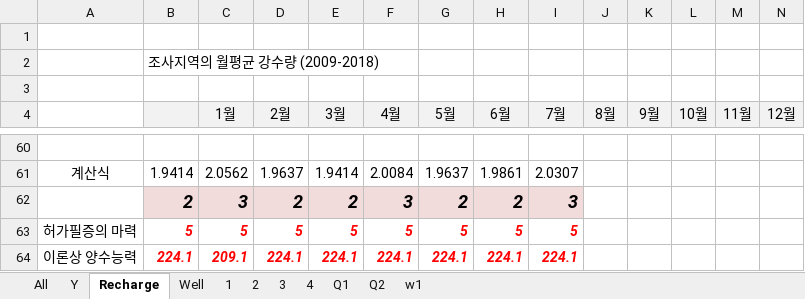
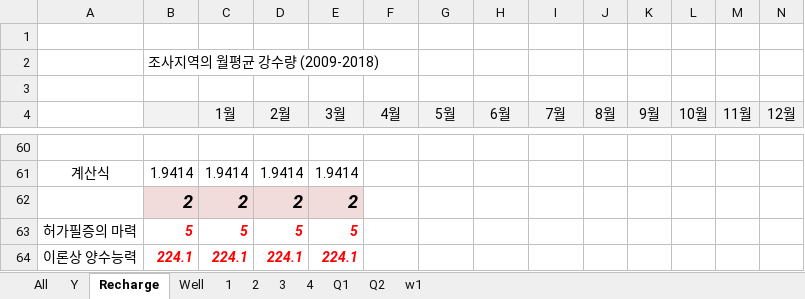
Before and after one commit to VB6Hobbyst7/02_Excel, an Excel workbook: 07_LandSlide/09_기본관정데이타/A1_기본관정 데이타_General.xlsm, sheet Recharge, drawn as a sheet; only a part is shown, gaps mark what is left out; values as stored, in another font and other column widths than the file's, no borders; charts and pictures not drawn; removed rows and columns are numbered as before the commit, all else as after; rows hold the shown columns only; the diff covers the shown part only; the diff names each change by its address in the sheet, - before the commit and + after, or states it on an @@ line.

```diff
--- a/07_LandSlide/09_기본관정데이타/A1_기본관정 데이타_General.xlsm (sheet Recharge)
+++ b/07_LandSlide/09_기본관정데이타/A1_기본관정 데이타_General.xlsm (sheet Recharge)
-C61 (1월): 2.0562
+C61 (1월): 1.9414
-D61 (2월): 1.9637
+D61 (2월): 1.9414
-F61 (4월): 2.0084
+F61 (4월): (empty)
-G61 (5월): 1.9637
+G61 (5월): (empty)
-H61 (6월): 1.9861
+H61 (6월): (empty)
-I61 (7월): 2.0307
+I61 (7월): (empty)
-row 62:  | 2 | 3 | 2 | 2 | 3 | 2 | 2 | 3
+row 62:  | 2 | 2 | 2 | 2
-F63 (4월): 5
+F63 (4월): (empty)
-G63 (5월): 5
+G63 (5월): (empty)
-H63 (6월): 5
+H63 (6월): (empty)
-I63 (7월): 5
+I63 (7월): (empty)
-C64 (1월): 209.1
+C64 (1월): 224.1
-F64 (4월): 224.1
+F64 (4월): (empty)
-G64 (5월): 224.1
+G64 (5월): (empty)
-H64 (6월): 224.1
+H64 (6월): (empty)
-I64 (7월): 224.1
+I64 (7월): (empty)
```
Also changed, not shown: 31 edited cells and cell formats elsewhere in this sheet, sheet Q2, sheet Q1, sheet w1, formulas that keep their value, charts or pictures.
